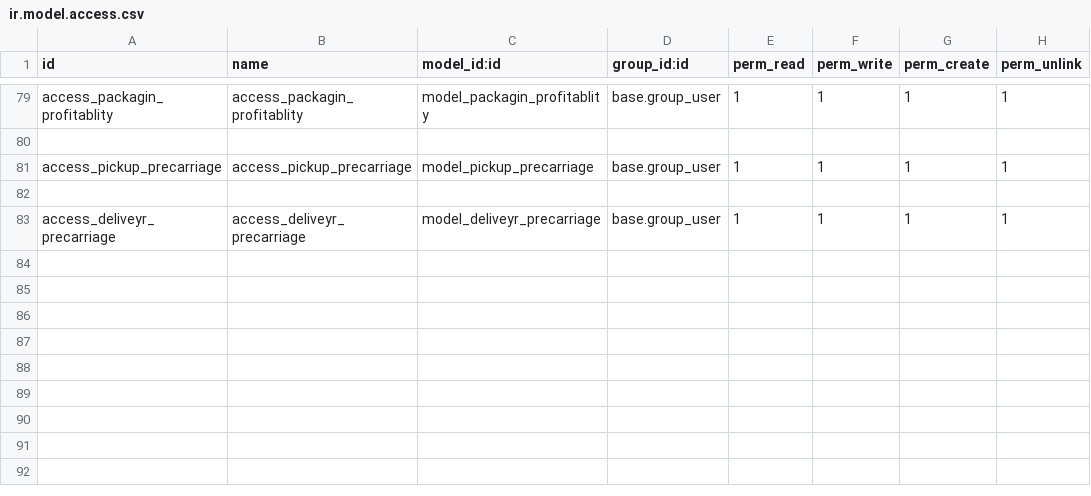
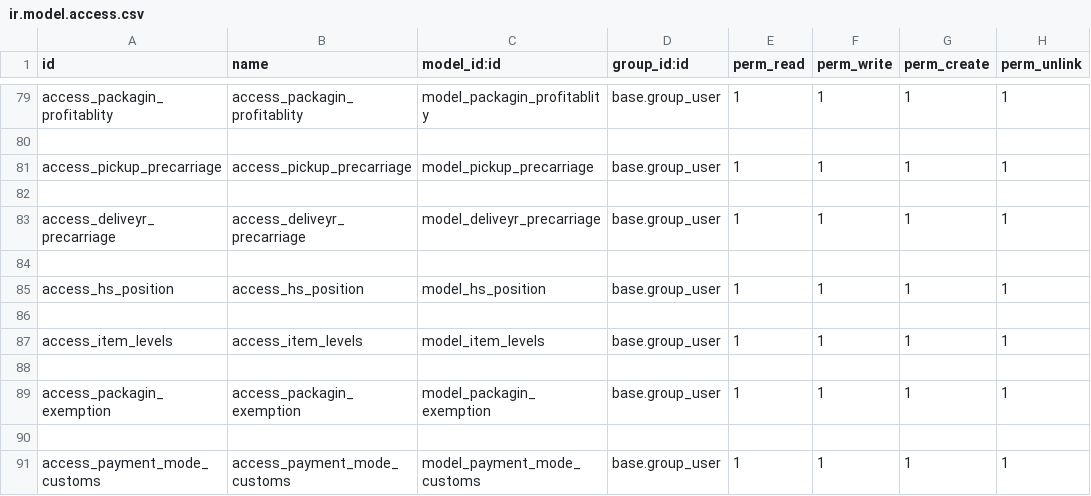
Before and after one commit to brahim94/logistic, a CSV file: security/ir.model.access.csv, drawn as a sheet; only a part is shown, gaps mark what is left out; the diff names each change by its address in the sheet, - before the commit and + after, or states it on an @@ line.

Commit message:
export customs

```diff
--- a/security/ir.model.access.csv
+++ b/security/ir.model.access.csv
+row 84: (empty)
+row 85: access_hs_position | access_hs_position | model_hs_position | base.group_user | 1 | 1 | 1 | 1
+row 86: (empty)
+row 87: access_item_levels | access_item_levels | model_item_levels | base.group_user | 1 | 1 | 1 | 1
+row 88: (empty)
+row 89: access_packagin_exemption | access_packagin_exemption | model_packagin_exemption | base.group_user | 1 | 1 | 1 | 1
+row 90: (empty)
+row 91: access_payment_mode_customs | access_payment_mode_customs | model_payment_mode_customs | base.group_user | 1 | 1 | 1 | 1
```
Also changed, not shown: 2 other files.
